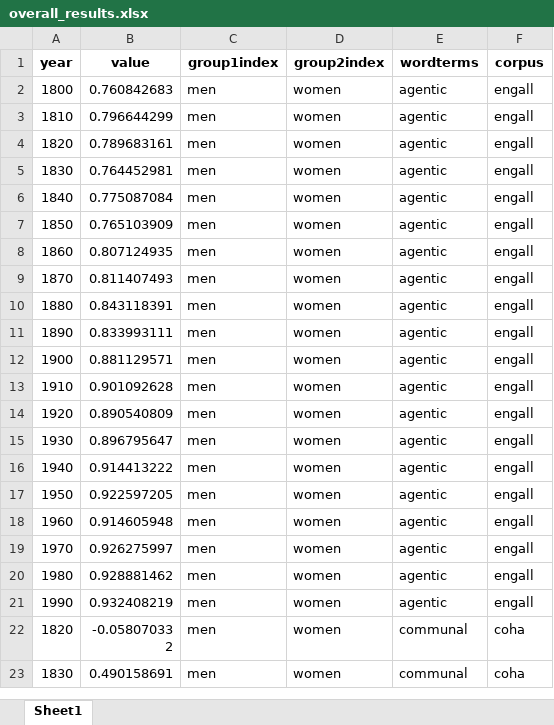
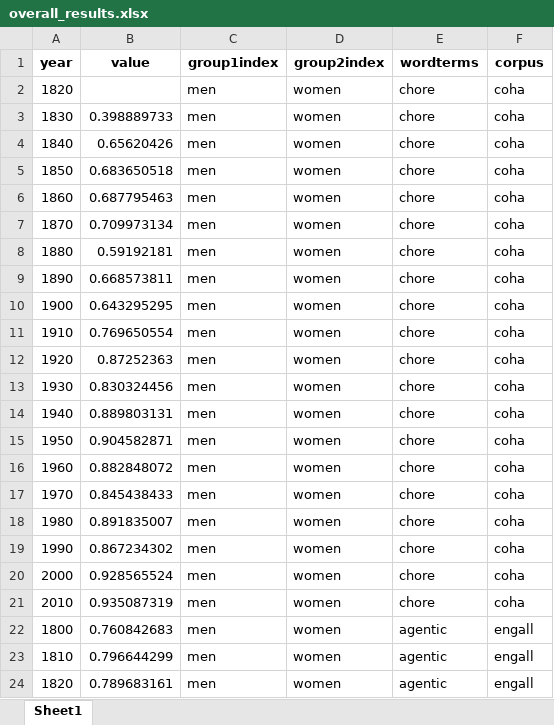
Before and after one commit to nelariddle/histembeddingsgender, an Excel workbook: overall_results.xlsx, sheet Sheet1, drawn as a sheet; only a part is shown; the shorter side is filled out with more unchanged rows; values as stored, in another font and other column widths than the file's, no borders; the diff covers the shown part only; the diff names each change by its address in the sheet, - before the commit and + after, or states it on an @@ line.

Commit message:
coha fix

```diff
--- a/overall_results.xlsx (sheet Sheet1)
+++ b/overall_results.xlsx (sheet Sheet1)
+row 2: 1820 |  | men | women | chore | coha
+row 3: 1830 | 0.398889733 | men | women | chore | coha
+row 4: 1840 | 0.65620426 | men | women | chore | coha
+row 5: 1850 | 0.683650518 | men | women | chore | coha
+row 6: 1860 | 0.687795463 | men | women | chore | coha
+row 7: 1870 | 0.709973134 | men | women | chore | coha
+row 8: 1880 | 0.59192181 | men | women | chore | coha
+row 9: 1890 | 0.668573811 | men | women | chore | coha
+row 10: 1900 | 0.643295295 | men | women | chore | coha
+row 11: 1910 | 0.769650554 | men | women | chore | coha
+row 12: 1920 | 0.87252363 | men | women | chore | coha
+row 13: 1930 | 0.830324456 | men | women | chore | coha
+row 14: 1940 | 0.889803131 | men | women | chore | coha
+row 15: 1950 | 0.904582871 | men | women | chore | coha
+row 16: 1960 | 0.882848072 | men | women | chore | coha
+row 17: 1970 | 0.845438433 | men | women | chore | coha
+row 18: 1980 | 0.891835007 | men | women | chore | coha
+row 19: 1990 | 0.867234302 | men | women | chore | coha
+row 20: 2000 | 0.928565524 | men | women | chore | coha
+row 21: 2010 | 0.935087319 | men | women | chore | coha
```
Also changed, not shown: 20 added rows elsewhere in this sheet, overall_results_averages.xlsx, 5 other files.
